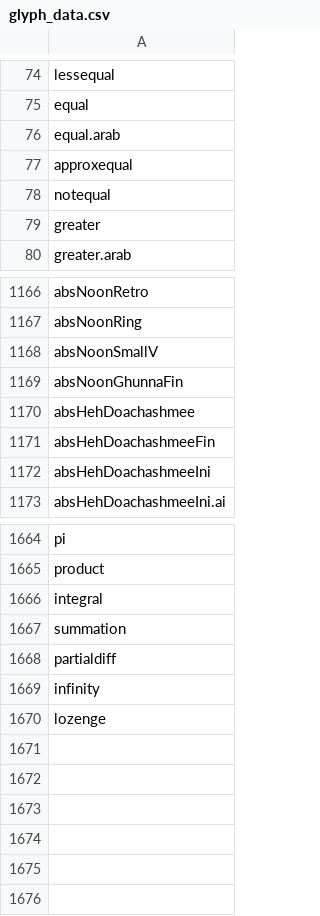
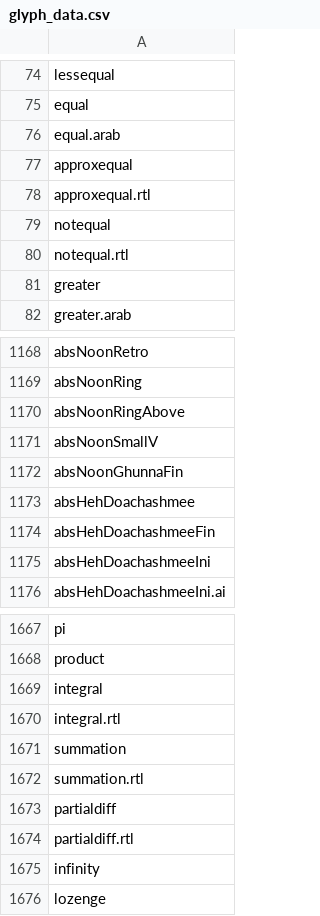
Before and after one commit to silnrsi/font-awami, a CSV file: source/glyph_data.csv, drawn as a sheet; only a part is shown, gaps mark what is left out.

Commit message:
Added absNoonRingAbove.

```diff
--- a/source/glyph_data.csv
+++ b/source/glyph_data.csv
@@ -77,3 +77,5 @@ equal.arab
 approxequal
+approxequal.rtl
 notequal
+notequal.rtl
 greater
@@ -1167,2 +1169,3 @@ absNoonRetro
 absNoonRing
+absNoonRingAbove
 absNoonSmallV
@@ -1666,4 +1669,7 @@ product
 integral
+integral.rtl
 summation
+summation.rtl
 partialdiff
+partialdiff.rtl
 infinity
```
Also changed, not shown: 8 other files.
